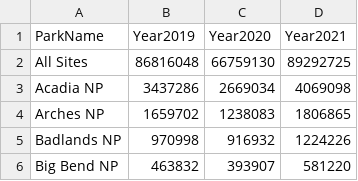
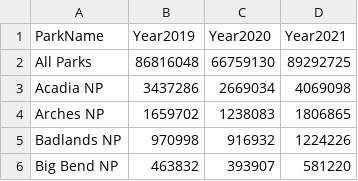
Before and after one commit to fitchand000/fitchand000.github.io, a CSV file: nps_data.csv, drawn as a sheet; only a part is shown.

```diff
--- a/nps_data.csv
+++ b/nps_data.csv
@@ -1,3 +1,3 @@
 ParkName,Year2019,Year2020,Year2021
-All Sites,86816048,66759130,89292725
+All Parks,86816048,66759130,89292725
 Acadia NP,3437286,2669034,4069098
```
Also changed, not shown: 1 other file.
